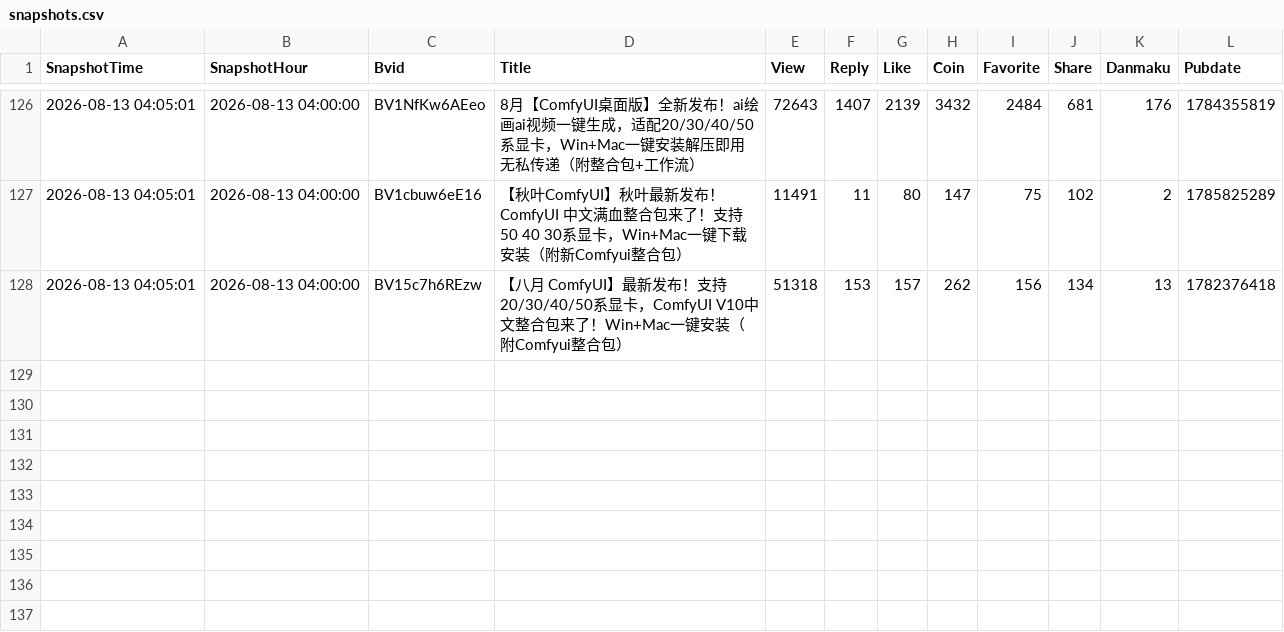
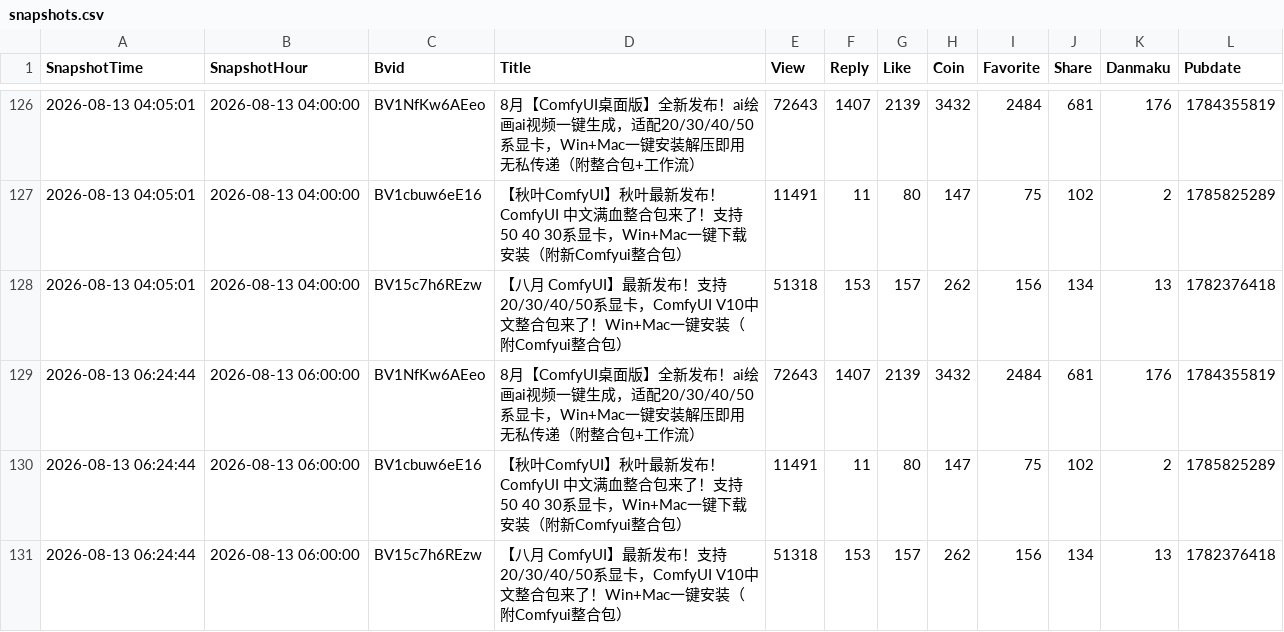
Before and after one commit to yinggege666666-alt/bilibili-dashboard, a CSV file: snapshots.csv, drawn as a sheet; only a part is shown, gaps mark what is left out; the diff names each change by its address in the sheet, - before the commit and + after, or states it on an @@ line.

```diff
--- a/snapshots.csv
+++ b/snapshots.csv
+row 129: 2026-08-13 06:24:44 | 2026-08-13 06:00:00 | BV1NfKw6AEeo | 8月【ComfyUI桌面版】全新发布！ai绘画ai视频一键生成，适配20/30/40/50系显卡，Win+Mac一键安装解压即用无私传递（附整合包+工作流） | 72643 | 1407 | 2139 | 3432 | 2484 | 681 | 176 | 1784355819
+row 130: 2026-08-13 06:24:44 | 2026-08-13 06:00:00 | BV1cbuw6eE16 | 【秋叶ComfyUI】秋叶最新发布！ComfyUI 中文满血整合包来了！支持50 40 30系显卡，Win+Mac一键下载安装（附新Comfyui整合包） | 11491 | 11 | 80 | 147 | 75 | 102 | 2 | 1785825289
+row 131: 2026-08-13 06:24:44 | 2026-08-13 06:00:00 | BV15c7h6REzw | 【八月 ComfyUI】最新发布！支持20/30/40/50系显卡，ComfyUI V10中文整合包来了！Win+Mac一键安装（附Comfyui整合包） | 51318 | 153 | 157 | 262 | 156 | 134 | 13 | 1782376418
```
Also changed, not shown: 1 other file.
